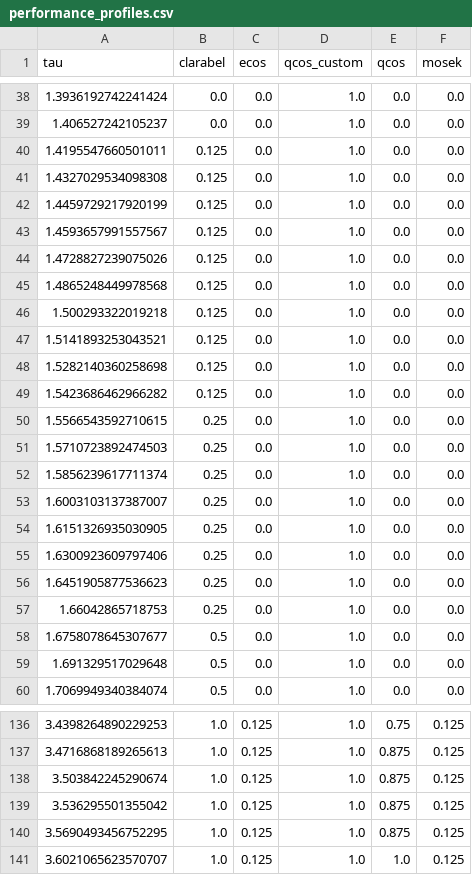
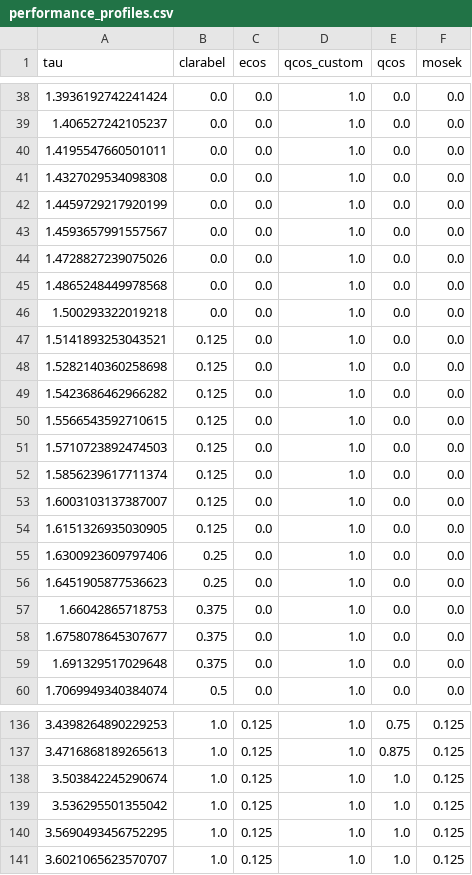
Before and after one commit to qoco-org/qoco-benchmarks, a CSV file: results/lcvx/performance_profiles.csv, drawn as a sheet; only a part is shown, gaps mark what is left out; the diff covers the shown part only.

```diff
--- a/results/lcvx/performance_profiles.csv
+++ b/results/lcvx/performance_profiles.csv
@@ -39,9 +39,9 @@ tau,clarabel,ecos,qcos_custom,qcos,mosek
 1.406527242105237,0.0,0.0,1.0,0.0,0.0
-1.4195547660501011,0.125,0.0,1.0,0.0,0.0
-1.4327029534098308,0.125,0.0,1.0,0.0,0.0
-1.4459729217920199,0.125,0.0,1.0,0.0,0.0
-1.4593657991557567,0.125,0.0,1.0,0.0,0.0
-1.4728827239075026,0.125,0.0,1.0,0.0,0.0
-1.4865248449978568,0.125,0.0,1.0,0.0,0.0
-1.500293322019218,0.125,0.0,1.0,0.0,0.0
+1.4195547660501011,0.0,0.0,1.0,0.0,0.0
+1.4327029534098308,0.0,0.0,1.0,0.0,0.0
+1.4459729217920199,0.0,0.0,1.0,0.0,0.0
+1.4593657991557567,0.0,0.0,1.0,0.0,0.0
+1.4728827239075026,0.0,0.0,1.0,0.0,0.0
+1.4865248449978568,0.0,0.0,1.0,0.0,0.0
+1.500293322019218,0.0,0.0,1.0,0.0,0.0
 1.5141893253043521,0.125,0.0,1.0,0.0,0.0
@@ -49,12 +49,12 @@ tau,clarabel,ecos,qcos_custom,qcos,mosek
 1.5423686462966282,0.125,0.0,1.0,0.0,0.0
-1.5566543592710615,0.25,0.0,1.0,0.0,0.0
-1.5710723892474503,0.25,0.0,1.0,0.0,0.0
-1.5856239617711374,0.25,0.0,1.0,0.0,0.0
-1.6003103137387007,0.25,0.0,1.0,0.0,0.0
-1.6151326935030905,0.25,0.0,1.0,0.0,0.0
+1.5566543592710615,0.125,0.0,1.0,0.0,0.0
+1.5710723892474503,0.125,0.0,1.0,0.0,0.0
+1.5856239617711374,0.125,0.0,1.0,0.0,0.0
+1.6003103137387007,0.125,0.0,1.0,0.0,0.0
+1.6151326935030905,0.125,0.0,1.0,0.0,0.0
 1.6300923609797406,0.25,0.0,1.0,0.0,0.0
 1.6451905877536623,0.25,0.0,1.0,0.0,0.0
-1.66042865718753,0.25,0.0,1.0,0.0,0.0
-1.6758078645307677,0.5,0.0,1.0,0.0,0.0
-1.691329517029648,0.5,0.0,1.0,0.0,0.0
+1.66042865718753,0.375,0.0,1.0,0.0,0.0
+1.6758078645307677,0.375,0.0,1.0,0.0,0.0
+1.691329517029648,0.375,0.0,1.0,0.0,0.0
 1.7069949340384074,0.5,0.0,1.0,0.0,0.0
@@ -137,5 +137,5 @@ tau,clarabel,ecos,qcos_custom,qcos,mosek
 3.4716868189265613,1.0,0.125,1.0,0.875,0.125
-3.503842245290674,1.0,0.125,1.0,0.875,0.125
-3.536295501355042,1.0,0.125,1.0,0.875,0.125
-3.5690493456752295,1.0,0.125,1.0,0.875,0.125
+3.503842245290674,1.0,0.125,1.0,1.0,0.125
+3.536295501355042,1.0,0.125,1.0,1.0,0.125
+3.5690493456752295,1.0,0.125,1.0,1.0,0.125
 3.6021065623570707,1.0,0.125,1.0,1.0,0.125
```
Also changed, not shown: 78 edited cells elsewhere in this file, results/lcvx/mosek.csv, results/lcvx/qcos.csv, 13 other files.
